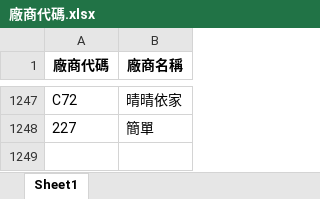
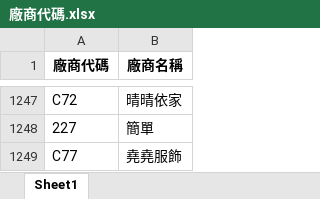
Before and after one commit to WAWAPIG0303/an-ag-jb-purchase-system, an Excel workbook: data/JB/廠商代碼.xlsx, sheet Sheet1, drawn as a sheet; only a part is shown, gaps mark what is left out; values as stored, in another font and other column widths than the file's, no borders; the diff names each change by its address in the sheet, - before the commit and + after, or states it on an @@ line.

Commit message:
更新 JB 廠商代碼

```diff
--- a/data/JB/廠商代碼.xlsx (sheet Sheet1)
+++ b/data/JB/廠商代碼.xlsx (sheet Sheet1)
+row 1249: C77 | 堯堯服飾
```
